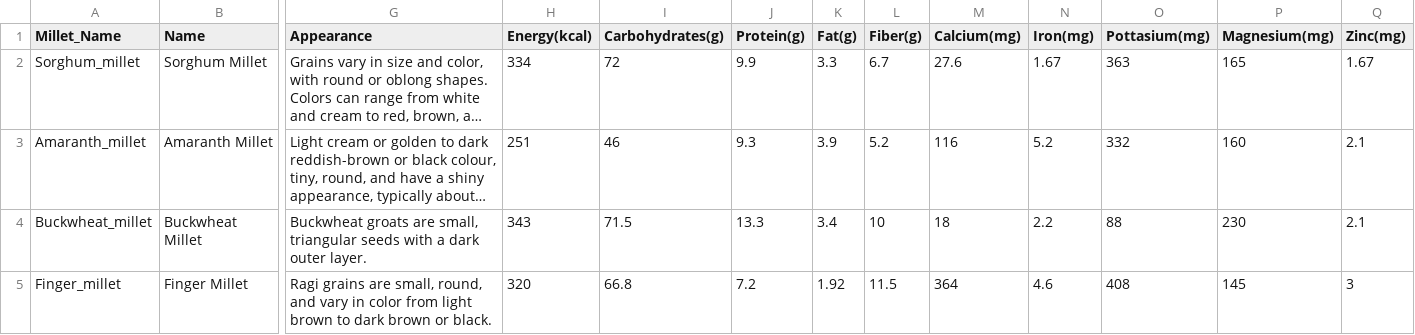
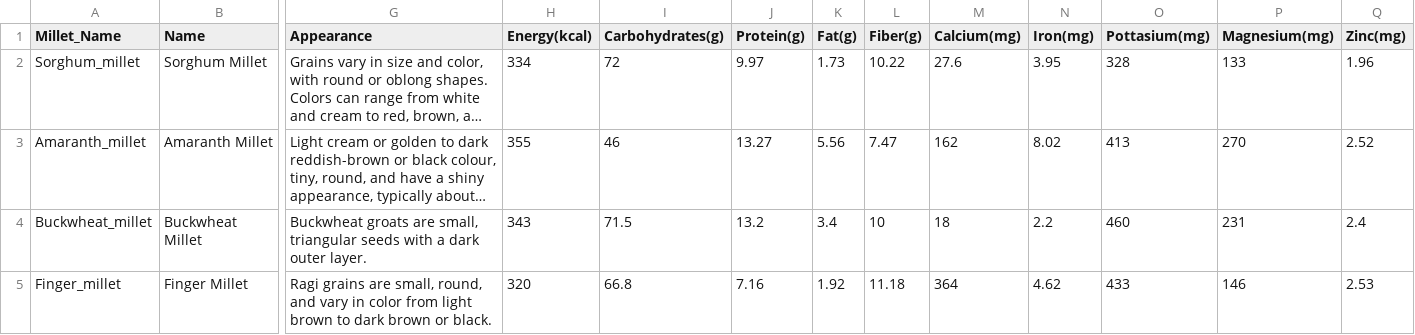
Before and after one commit to asthachaudhari/MilletRecognition, a CSV file: millets_information.csv, drawn as a sheet; only a part is shown, gaps mark what is left out; long unchanged cells end in …; the diff covers the shown part only; the diff names each change by its address in the sheet, - before the commit and + after, or states it on an @@ line.

Commit message:
millets_information updated

```diff
--- a/millets_information.csv
+++ b/millets_information.csv
-J2 (Protein(g)): 9.9
+J2 (Protein(g)): 9.97
-K2 (Fat(g)): 3.3
+K2 (Fat(g)): 1.73
-L2 (Fiber(g)): 6.7
+L2 (Fiber(g)): 10.22
-N2 (Iron(mg)): 1.67
+N2 (Iron(mg)): 3.95
-O2 (Pottasium(mg)): 363
+O2 (Pottasium(mg)): 328
-P2 (Magnesium(mg)): 165
+P2 (Magnesium(mg)): 133
-Q2 (Zinc(mg)): 1.67
+Q2 (Zinc(mg)): 1.96
-H3 (Energy(kcal)): 251
+H3 (Energy(kcal)): 355
-J3 (Protein(g)): 9.3
+J3 (Protein(g)): 13.27
-K3 (Fat(g)): 3.9
+K3 (Fat(g)): 5.56
-L3 (Fiber(g)): 5.2
+L3 (Fiber(g)): 7.47
-M3 (Calcium(mg)): 116
+M3 (Calcium(mg)): 162
-N3 (Iron(mg)): 5.2
+N3 (Iron(mg)): 8.02
-O3 (Pottasium(mg)): 332
+O3 (Pottasium(mg)): 413
-P3 (Magnesium(mg)): 160
+P3 (Magnesium(mg)): 270
-Q3 (Zinc(mg)): 2.1
+Q3 (Zinc(mg)): 2.52
-J4 (Protein(g)): 13.3
+J4 (Protein(g)): 13.2
-O4 (Pottasium(mg)): 88
+O4 (Pottasium(mg)): 460
-P4 (Magnesium(mg)): 230
+P4 (Magnesium(mg)): 231
-Q4 (Zinc(mg)): 2.1
+Q4 (Zinc(mg)): 2.4
-J5 (Protein(g)): 7.2
+J5 (Protein(g)): 7.16
-L5 (Fiber(g)): 11.5
+L5 (Fiber(g)): 11.18
-N5 (Iron(mg)): 4.6
+N5 (Iron(mg)): 4.62
-O5 (Pottasium(mg)): 408
+O5 (Pottasium(mg)): 433
-P5 (Magnesium(mg)): 145
+P5 (Magnesium(mg)): 146
-Q5 (Zinc(mg)): 3
+Q5 (Zinc(mg)): 2.53
```
Also changed, not shown: 26 edited cells elsewhere in this file.
